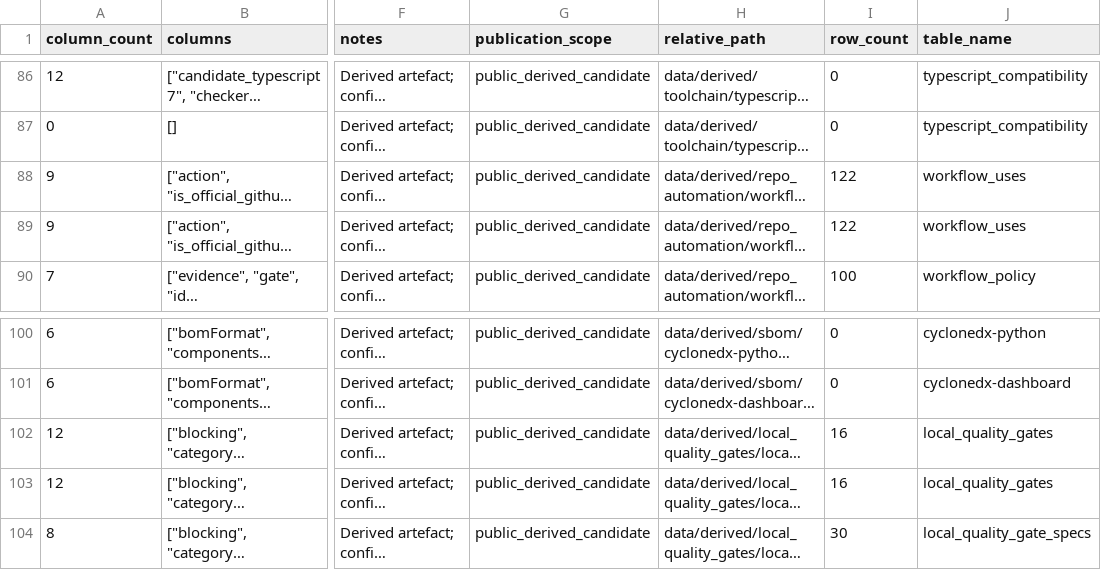
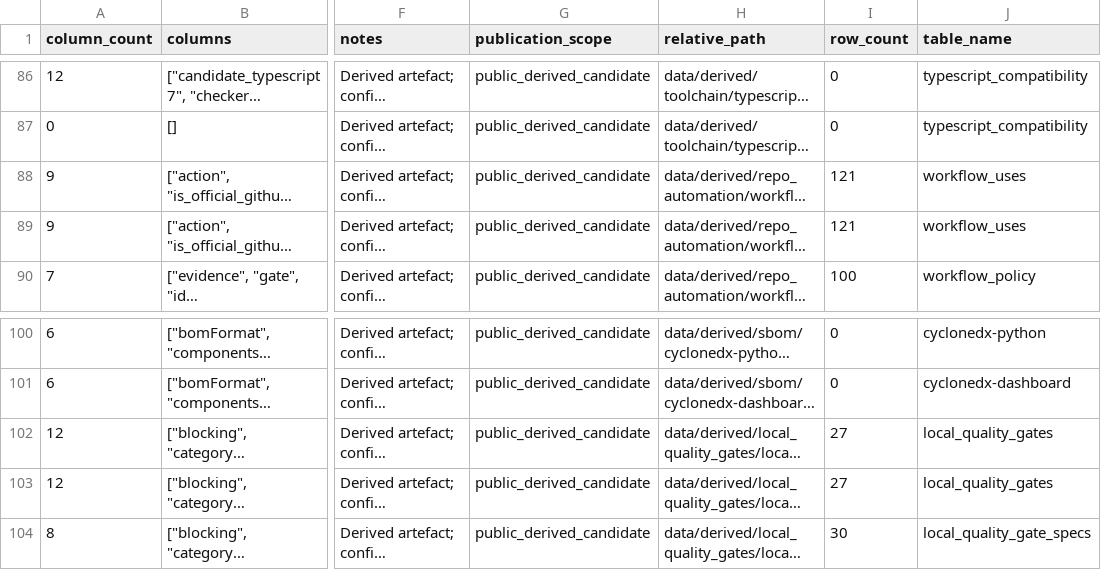
Before and after one commit to edithatogo/reimbursement-atlas, a CSV file: apps/dashboard/public/data/data_dictionary.csv, drawn as a sheet; only a part is shown, gaps mark what is left out; long unchanged cells end in …; the diff names each change by its address in the sheet, - before the commit and + after, or states it on an @@ line.

```diff
--- a/apps/dashboard/public/data/data_dictionary.csv
+++ b/apps/dashboard/public/data/data_dictionary.csv
-I88:I89 (row_count): 122
+I88:I89 (row_count): 121
-I102:I103 (row_count): 16
+I102:I103 (row_count): 27
```
Also changed, not shown: apps/dashboard/public/data/licence_review_batches.csv, apps/dashboard/public/data/licence_review_queue.csv, 28 other files.
